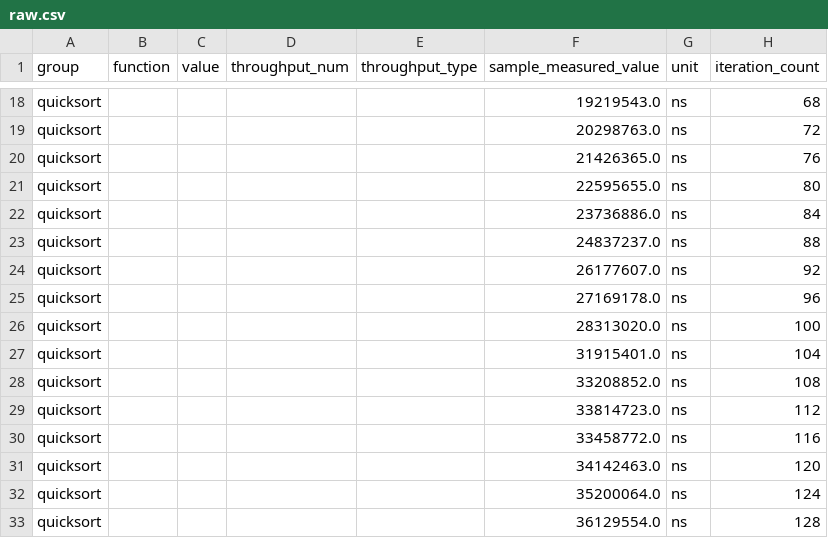
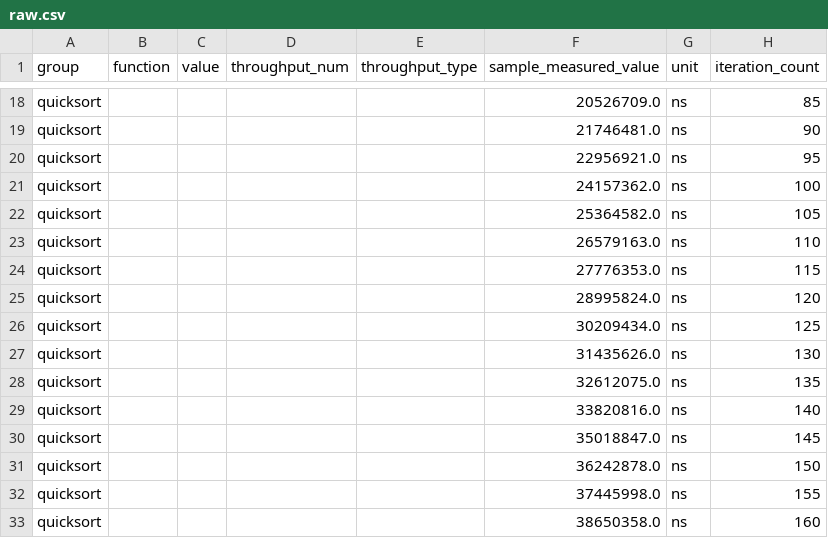
Before and after one commit to DeveloperC286/data_structures_and_algorithms, a CSV file: quicksort/target/criterion/quicksort/base/raw.csv, drawn as a sheet; only a part is shown, gaps mark what is left out; the diff covers the shown part only; the diff names each change by its address in the sheet, - before the commit and + after, or states it on an @@ line.

```diff
--- a/quicksort/target/criterion/quicksort/base/raw.csv
+++ b/quicksort/target/criterion/quicksort/base/raw.csv
-F18 (sample_measured_value): 19219543.0
+F18 (sample_measured_value): 20526709.0
-H18 (iteration_count): 68
+H18 (iteration_count): 85
-F19 (sample_measured_value): 20298763.0
+F19 (sample_measured_value): 21746481.0
-H19 (iteration_count): 72
+H19 (iteration_count): 90
-F20 (sample_measured_value): 21426365.0
+F20 (sample_measured_value): 22956921.0
-H20 (iteration_count): 76
+H20 (iteration_count): 95
-F21 (sample_measured_value): 22595655.0
+F21 (sample_measured_value): 24157362.0
-H21 (iteration_count): 80
+H21 (iteration_count): 100
-F22 (sample_measured_value): 23736886.0
+F22 (sample_measured_value): 25364582.0
-H22 (iteration_count): 84
+H22 (iteration_count): 105
-F23 (sample_measured_value): 24837237.0
+F23 (sample_measured_value): 26579163.0
-H23 (iteration_count): 88
+H23 (iteration_count): 110
-F24 (sample_measured_value): 26177607.0
+F24 (sample_measured_value): 27776353.0
-H24 (iteration_count): 92
+H24 (iteration_count): 115
-F25 (sample_measured_value): 27169178.0
+F25 (sample_measured_value): 28995824.0
-H25 (iteration_count): 96
+H25 (iteration_count): 120
-F26 (sample_measured_value): 28313020.0
+F26 (sample_measured_value): 30209434.0
-H26 (iteration_count): 100
+H26 (iteration_count): 125
-F27 (sample_measured_value): 31915401.0
+F27 (sample_measured_value): 31435626.0
-H27 (iteration_count): 104
+H27 (iteration_count): 130
-F28 (sample_measured_value): 33208852.0
+F28 (sample_measured_value): 32612075.0
-H28 (iteration_count): 108
+H28 (iteration_count): 135
-F29 (sample_measured_value): 33814723.0
+F29 (sample_measured_value): 33820816.0
-H29 (iteration_count): 112
+H29 (iteration_count): 140
-F30 (sample_measured_value): 33458772.0
+F30 (sample_measured_value): 35018847.0
-H30 (iteration_count): 116
+H30 (iteration_count): 145
-F31 (sample_measured_value): 34142463.0
+F31 (sample_measured_value): 36242878.0
-H31 (iteration_count): 120
+H31 (iteration_count): 150
-F32 (sample_measured_value): 35200064.0
+F32 (sample_measured_value): 37445998.0
-H32 (iteration_count): 124
+H32 (iteration_count): 155
-F33 (sample_measured_value): 36129554.0
+F33 (sample_measured_value): 38650358.0
-H33 (iteration_count): 128
+H33 (iteration_count): 160
```
Also changed, not shown: 168 edited cells elsewhere in this file, quicksort/target/criterion/quicksort/new/raw.csv, 28 other files.
